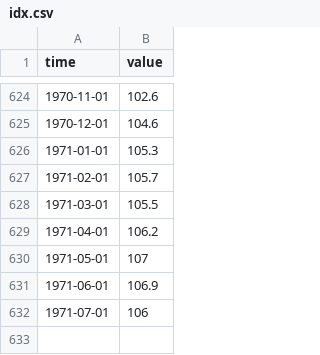
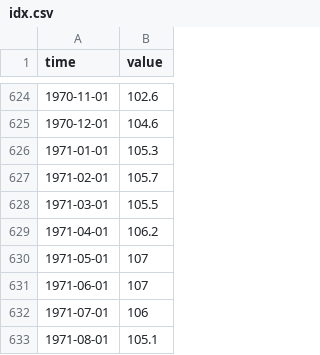
Before and after one commit to opentsi/us.fred.indpro, a CSV file: data-raw/csv/idx.csv, drawn as a sheet; only a part is shown, gaps mark what is left out.

Commit message:
opentsi full history init

```diff
--- a/data-raw/csv/idx.csv
+++ b/data-raw/csv/idx.csv
@@ -630,3 +630,4 @@ time,value
 1971-05-01,107
-1971-06-01,106.9
+1971-06-01,107
 1971-07-01,106
+1971-08-01,105.1
```
